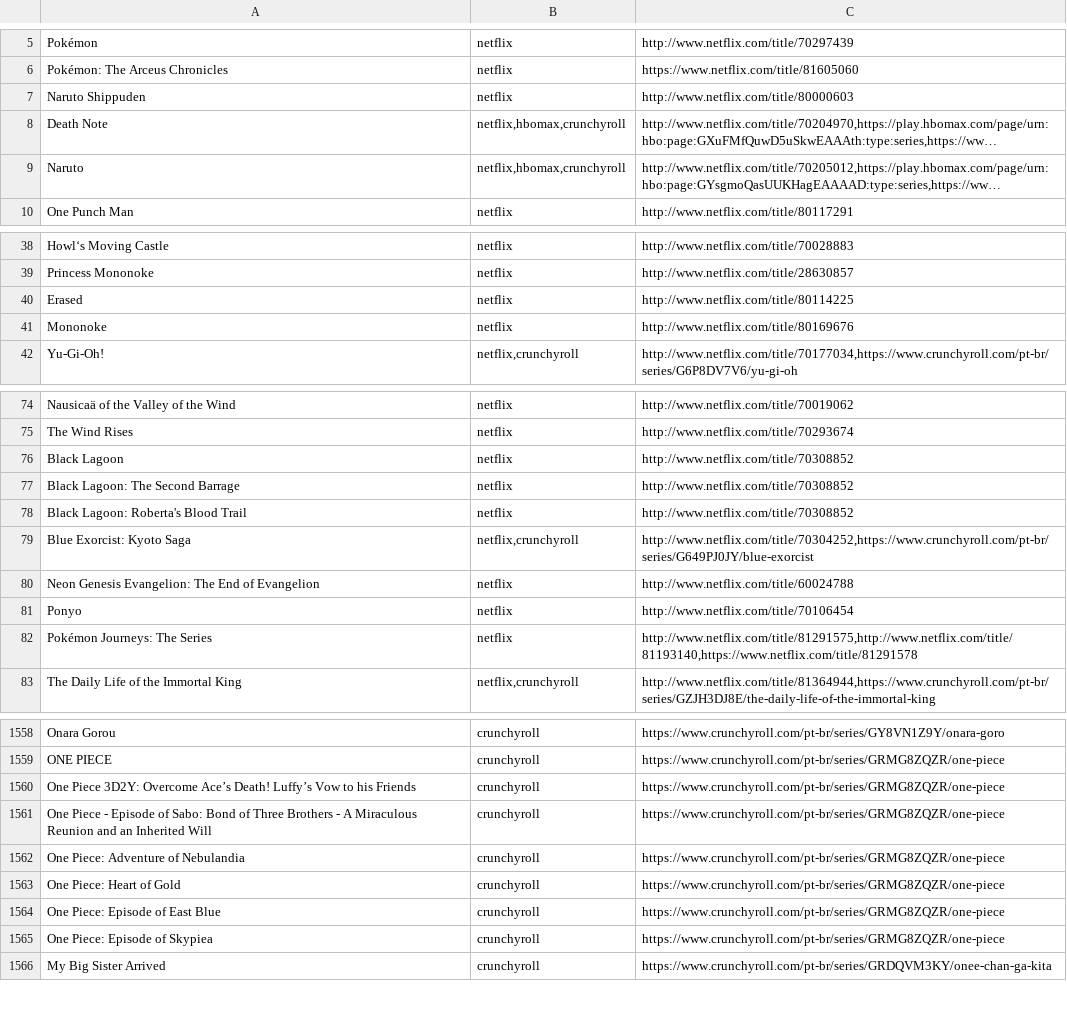
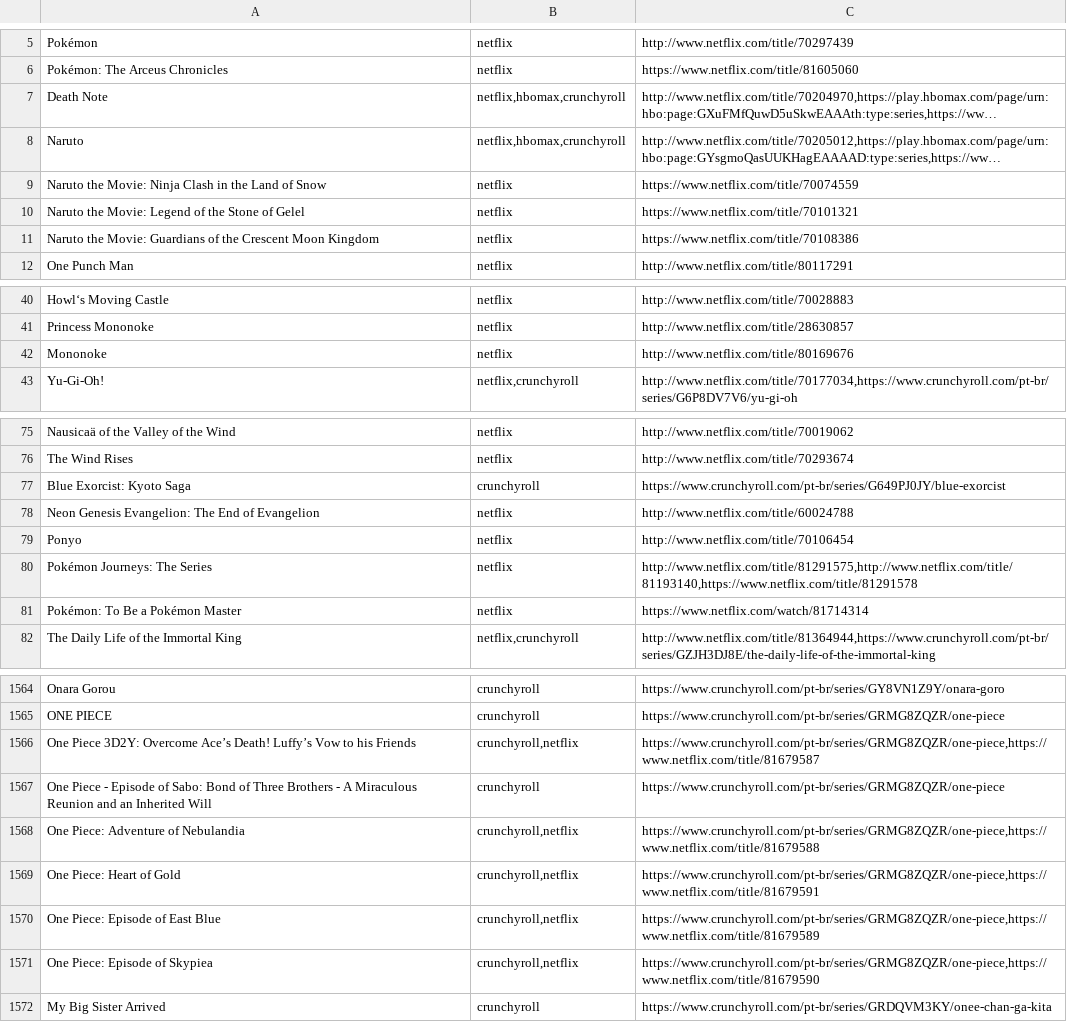
Before and after one commit to SantosThiago/Aniwatch_site, a CSV file: animes.csv, drawn as a sheet; only a part is shown, gaps mark what is left out; long unchanged cells end in …; removed rows and columns are numbered as before the commit, all else as after; the diff covers the shown part only; the diff names each change by its address in the sheet, - before the commit and + after, or states it on an @@ line.

```diff
--- a/animes.csv
+++ b/animes.csv
-row 7: Naruto Shippuden | netflix | http://www.netflix.com/title/80000603
+row 9: Naruto the Movie: Ninja Clash in the Land of Snow | netflix | https://www.netflix.com/title/70074559
+row 10: Naruto the Movie: Legend of the Stone of Gelel | netflix | https://www.netflix.com/title/70101321
+row 11: Naruto the Movie: Guardians of the Crescent Moon Kingdom | netflix | https://www.netflix.com/title/70108386
-row 40: Erased | netflix | http://www.netflix.com/title/80114225
-row 76: Black Lagoon | netflix | http://www.netflix.com/title/70308852
-row 77: Black Lagoon: The Second Barrage | netflix | http://www.netflix.com/title/70308852
-row 78: Black Lagoon: Roberta's Blood Trail | netflix | http://www.netflix.com/title/70308852
-B77: netflix,crunchyroll
+B77: crunchyroll
-C77: http://www.netflix.com/title/70304252,https://www.crunchyroll.com/pt-br/series/G649PJ0JY/blue-exorcist
+C77: https://www.crunchyroll.com/pt-br/series/G649PJ0JY/blue-exorcist
+row 81: Pokémon: To Be a Pokémon Master | netflix | https://www.netflix.com/watch/81714314
-B1566: crunchyroll
+B1566: crunchyroll,netflix
-C1566: https://www.crunchyroll.com/pt-br/series/GRMG8ZQZR/one-piece
+C1566: https://www.crunchyroll.com/pt-br/series/GRMG8ZQZR/one-piece,https://www.netflix.com/title/81679587
-B1568:B1571: crunchyroll
+B1568:B1571: crunchyroll,netflix
-C1568: https://www.crunchyroll.com/pt-br/series/GRMG8ZQZR/one-piece
+C1568: https://www.crunchyroll.com/pt-br/series/GRMG8ZQZR/one-piece,https://www.netflix.com/title/81679588
-C1569: https://www.crunchyroll.com/pt-br/series/GRMG8ZQZR/one-piece
+C1569: https://www.crunchyroll.com/pt-br/series/GRMG8ZQZR/one-piece,https://www.netflix.com/title/81679591
-C1570: https://www.crunchyroll.com/pt-br/series/GRMG8ZQZR/one-piece
+C1570: https://www.crunchyroll.com/pt-br/series/GRMG8ZQZR/one-piece,https://www.netflix.com/title/81679589
-C1571: https://www.crunchyroll.com/pt-br/series/GRMG8ZQZR/one-piece
+C1571: https://www.crunchyroll.com/pt-br/series/GRMG8ZQZR/one-piece,https://www.netflix.com/title/81679590
```
Also changed, not shown: 25 added rows, 1 removed row and 12 edited cells elsewhere in this file, 1 other file.
